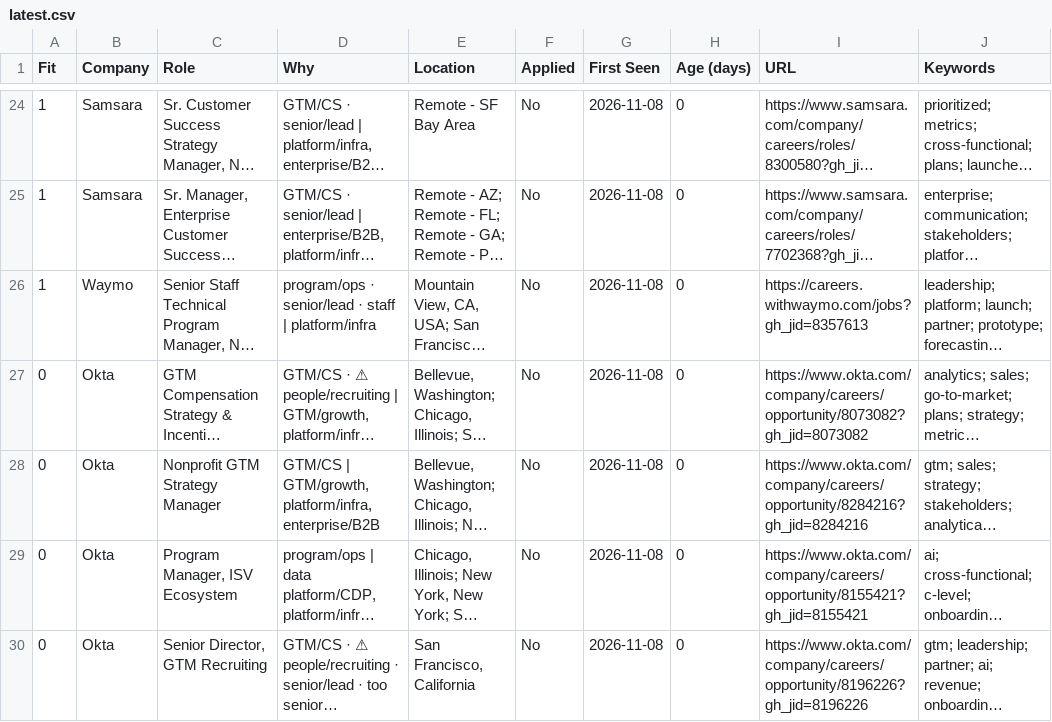
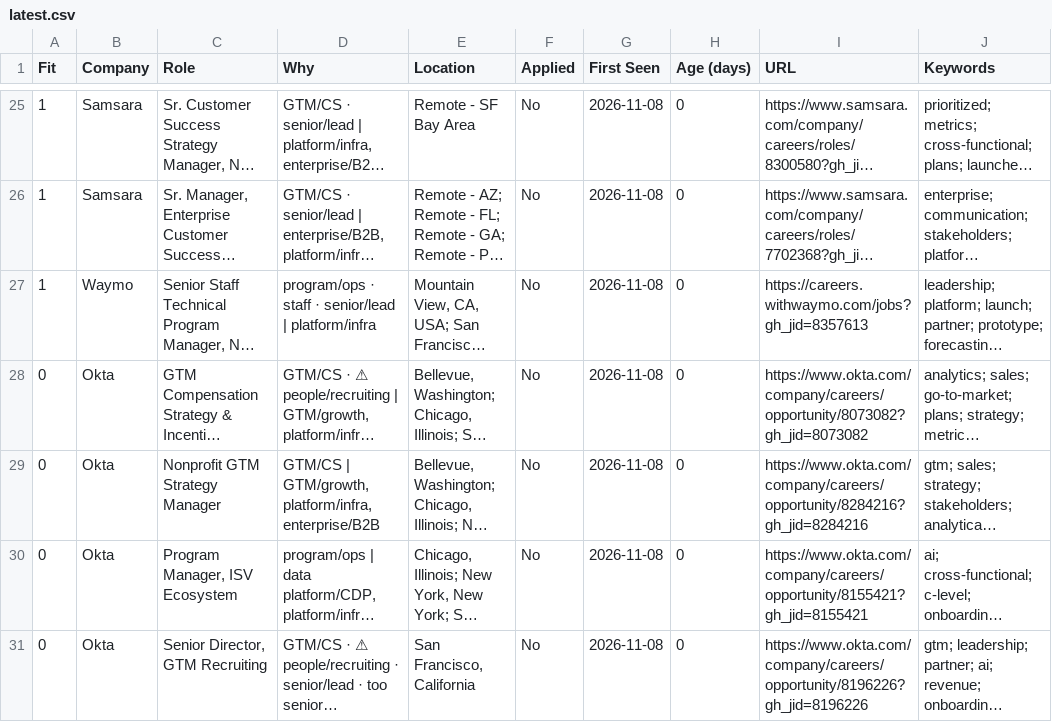
Before and after one commit to billchung-26/job-scout, a CSV file: recommendations/latest.csv, drawn as a sheet; only a part is shown, gaps mark what is left out; long unchanged cells end in …; addresses are those after the commit; the diff covers the shown part only; the diff names each change by its address in the sheet, - before the commit and + after, or states it on an @@ line.

```diff
--- a/recommendations/latest.csv
+++ b/recommendations/latest.csv
-D27 (Why): program/ops · senior/lead · staff | platform/infra
+D27 (Why): program/ops · staff · senior/lead | platform/infra
```
Also changed, not shown: 1 added row, 2 removed rows and 38 edited cells elsewhere in this file, 4 other files.
